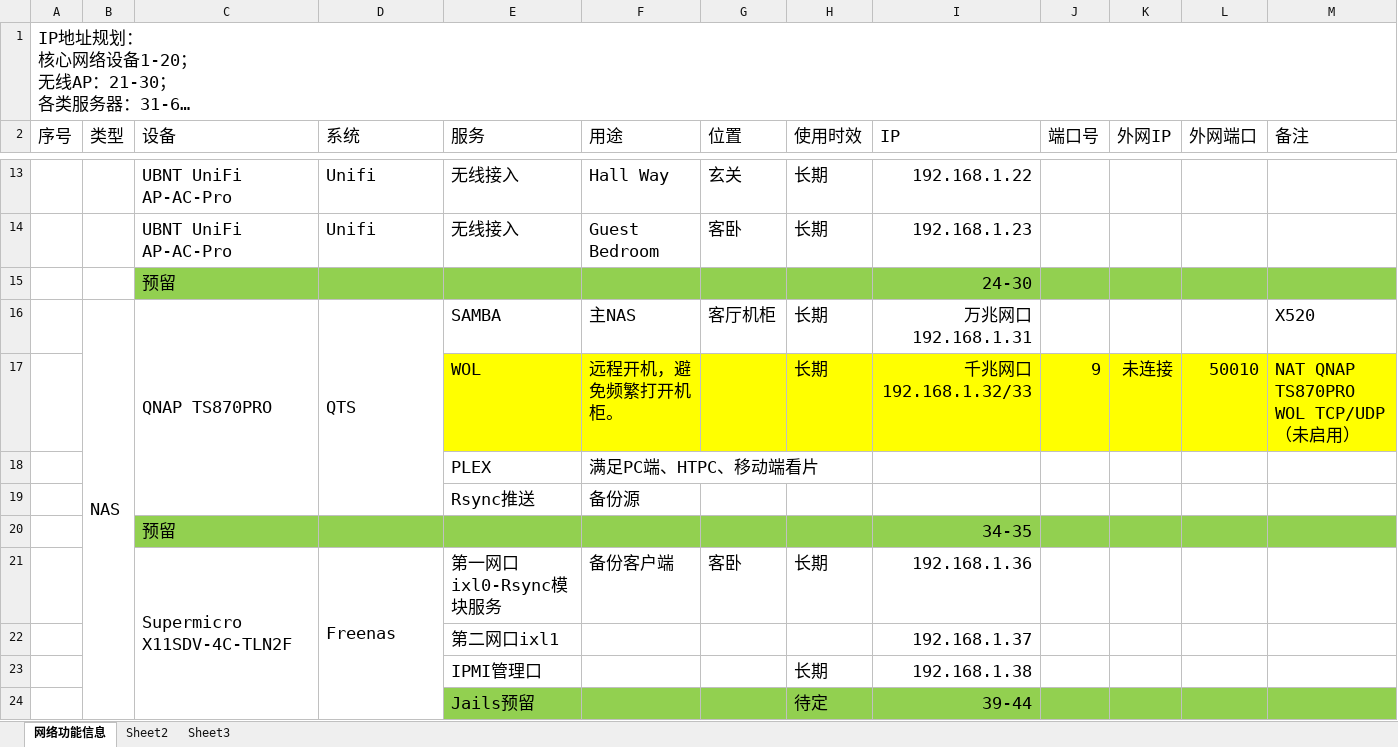
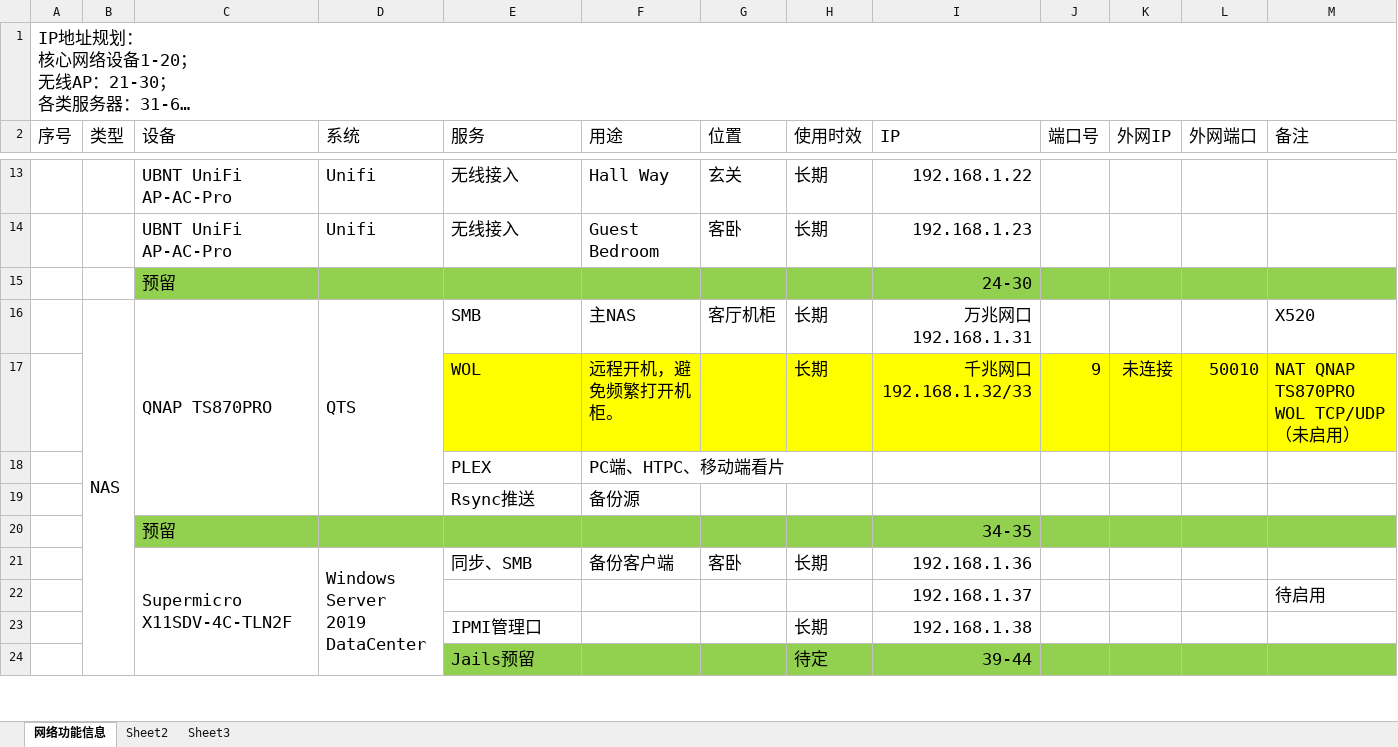
Before and after one commit to pillanangel/Happy2Death, an Excel workbook: 家庭网络结构信息.xlsx, sheet 网络功能信息, drawn as a sheet; only a part is shown, gaps mark what is left out; long unchanged cells end in …; values as stored, in another font and other column widths than the file's, no borders; removed rows and columns are numbered as before the commit, all else as after; ↵ is a line break in a cell; the diff covers the shown part only; the diff names each change by its address in the sheet, - before the commit and + after, or states it on an @@ line.

Commit message:
Update 家庭网络结构信息.xlsx

```diff
--- a/家庭网络结构信息.xlsx (sheet 网络功能信息)
+++ b/家庭网络结构信息.xlsx (sheet 网络功能信息)
-E16 (服务): SAMBA
+E16 (服务): SMB
-F18 (用途): 满足PC端、HTPC、移动端看片
+F18 (用途): PC端、HTPC、移动端看片
-D21 (系统): Freenas
+D21 (系统): Windows Server ↵ 2019 DataCenter
-E21 (服务): 第一网口ixl0-Rsync模块服务
+E21 (服务): 同步、SMB
-row 22:  |  |  |  | 第二网口ixl1 |  |  |  | 192.168.1.37
+row 22:  |  |  |  |  |  |  |  | 192.168.1.37 |  |  |  | 待启用
```
Also changed, not shown: 2 edited cells elsewhere in this sheet.
